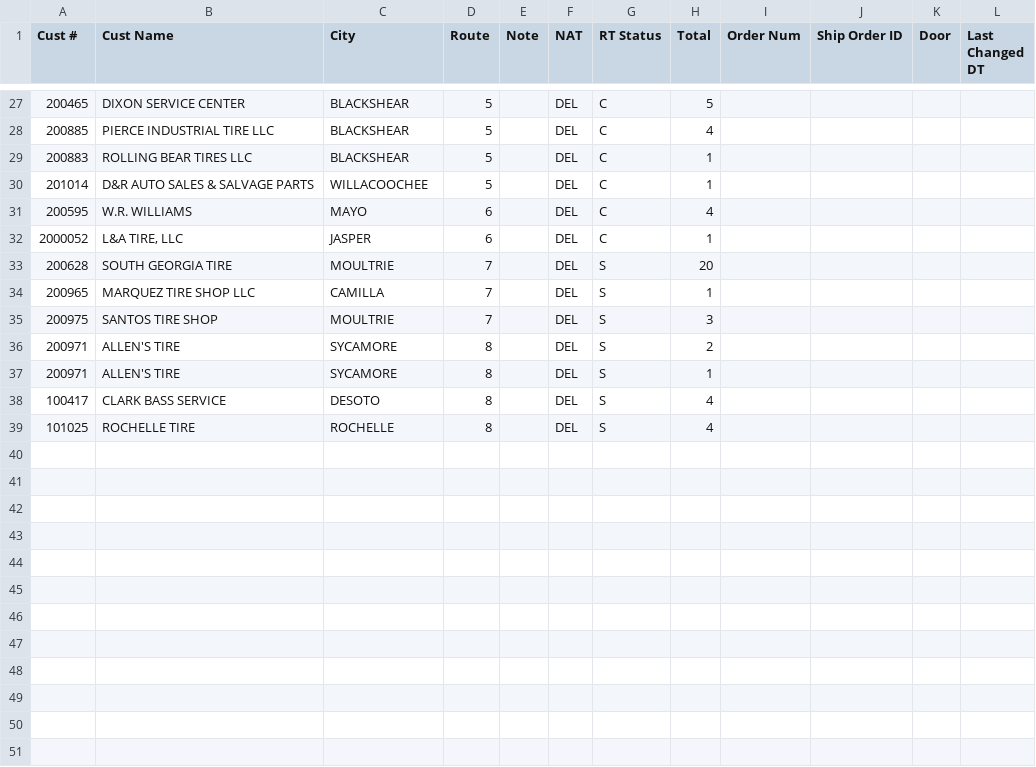
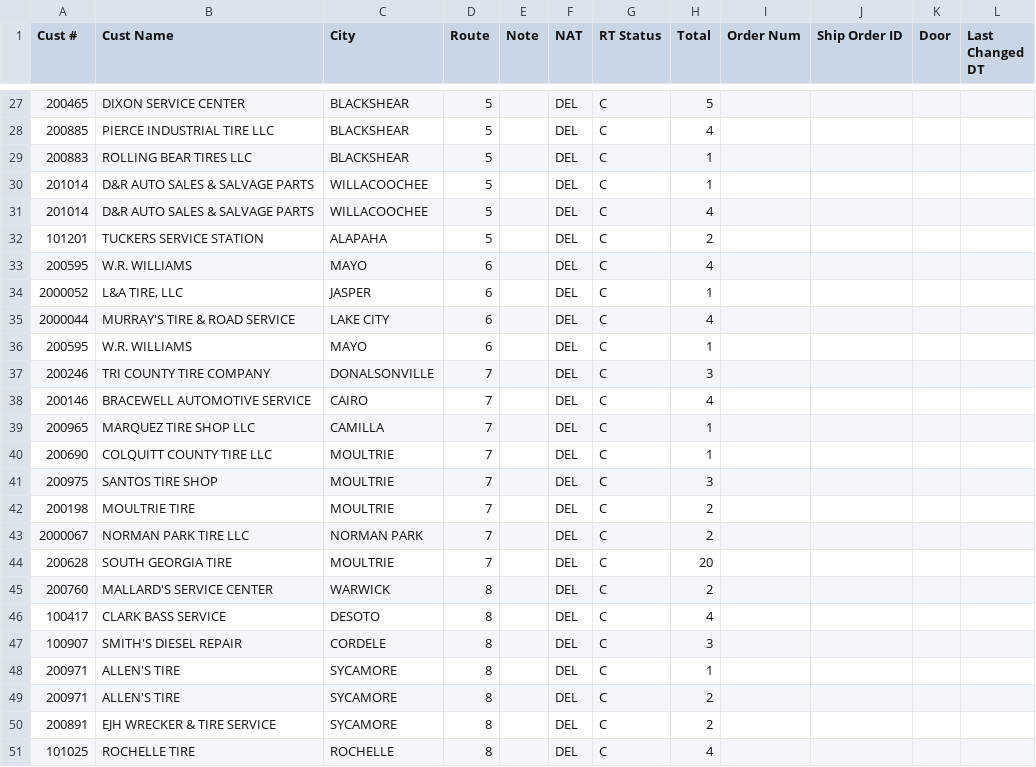
Before and after one commit to Casteel1983/td-dispatch, a CSV file: feed/2026-11-23_morning/dailyplan.csv, drawn as a sheet; only a part is shown, gaps mark what is left out.

Commit message:
Dispatch feed 2026-11-23 06:30

```diff
--- a/feed/2026-11-23_morning/dailyplan.csv
+++ b/feed/2026-11-23_morning/dailyplan.csv
@@ -30,10 +30,22 @@ Cust #,Cust Name,City,Route,Note,NAT,RT Status,Total,Order Num,Ship Order ID,Doo
 201014,D&R AUTO SALES & SALVAGE PARTS,WILLACOOCHEE,5,,DEL,C,1,,,,
+201014,D&R AUTO SALES & SALVAGE PARTS,WILLACOOCHEE,5,,DEL,C,4,,,,
+101201,TUCKERS SERVICE STATION,ALAPAHA,5,,DEL,C,2,,,,
 200595,W.R. WILLIAMS,MAYO,6,,DEL,C,4,,,,
 2000052,"L&A TIRE, LLC",JASPER,6,,DEL,C,1,,,,
-200628,SOUTH GEORGIA TIRE,MOULTRIE,7,,DEL,S,20,,,,
-200965,MARQUEZ TIRE SHOP LLC,CAMILLA,7,,DEL,S,1,,,,
-200975,SANTOS TIRE SHOP,MOULTRIE,7,,DEL,S,3,,,,
-200971,ALLEN'S TIRE,SYCAMORE,8,,DEL,S,2,,,,
-200971,ALLEN'S TIRE,SYCAMORE,8,,DEL,S,1,,,,
-100417,CLARK BASS SERVICE,DESOTO,8,,DEL,S,4,,,,
-101025,ROCHELLE TIRE,ROCHELLE,8,,DEL,S,4,,,,
+2000044,MURRAY'S TIRE & ROAD SERVICE,LAKE CITY,6,,DEL,C,4,,,,
+200595,W.R. WILLIAMS,MAYO,6,,DEL,C,1,,,,
+200246,TRI COUNTY TIRE COMPANY,DONALSONVILLE,7,,DEL,C,3,,,,
+200146,BRACEWELL AUTOMOTIVE SERVICE,CAIRO,7,,DEL,C,4,,,,
+200965,MARQUEZ TIRE SHOP LLC,CAMILLA,7,,DEL,C,1,,,,
+200690,COLQUITT COUNTY TIRE LLC,MOULTRIE,7,,DEL,C,1,,,,
+200975,SANTOS TIRE SHOP,MOULTRIE,7,,DEL,C,3,,,,
+200198,MOULTRIE TIRE,MOULTRIE,7,,DEL,C,2,,,,
+2000067,NORMAN PARK TIRE LLC,NORMAN PARK,7,,DEL,C,2,,,,
+200628,SOUTH GEORGIA TIRE,MOULTRIE,7,,DEL,C,20,,,,
+200760,MALLARD'S SERVICE CENTER,WARWICK,8,,DEL,C,2,,,,
+100417,CLARK BASS SERVICE,DESOTO,8,,DEL,C,4,,,,
+100907,SMITH'S DIESEL REPAIR,CORDELE,8,,DEL,C,3,,,,
+200971,ALLEN'S TIRE,SYCAMORE,8,,DEL,C,1,,,,
+200971,ALLEN'S TIRE,SYCAMORE,8,,DEL,C,2,,,,
+200891,EJH WRECKER & TIRE SERVICE,SYCAMORE,8,,DEL,C,2,,,,
+101025,ROCHELLE TIRE,ROCHELLE,8,,DEL,C,4,,,,
```
Also changed, not shown: 6 other files.
